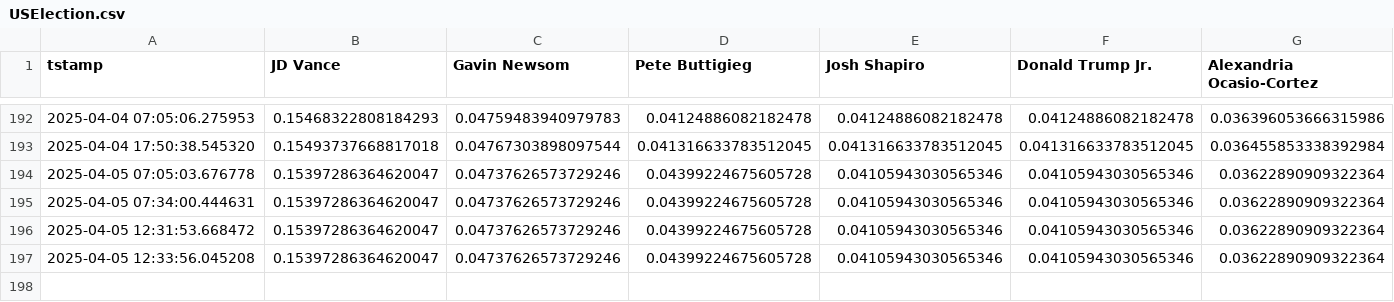
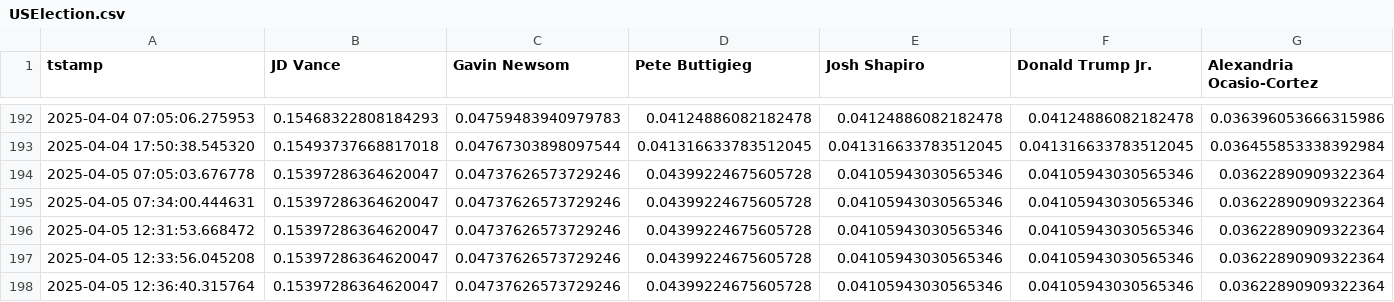
Before and after one commit to aliopor/odds, a CSV file: USElection.csv, drawn as a sheet; only a part is shown, gaps mark what is left out.

Commit message:
Update data 2025-04-05 12:36:54

```diff
--- a/USElection.csv
+++ b/USElection.csv
@@ -197 +197,2 @@ tstamp,JD Vance,Gavin Newsom,Pete Buttigieg,Josh Shapiro,Donald Trump Jr.,Alexan
 2025-04-05 12:33:56.045208,0.15397286364620047,0.04737626573729246,0.04399224675605728,0.04105943030565346,0.04105943030565346,0.03622890909322364
+2025-04-05 12:36:40.315764,0.15397286364620047,0.04737626573729246,0.04399224675605728,0.04105943030565346,0.04105943030565346,0.03622890909322364
```
Also changed, not shown: USParty.csv, 2 other files.
